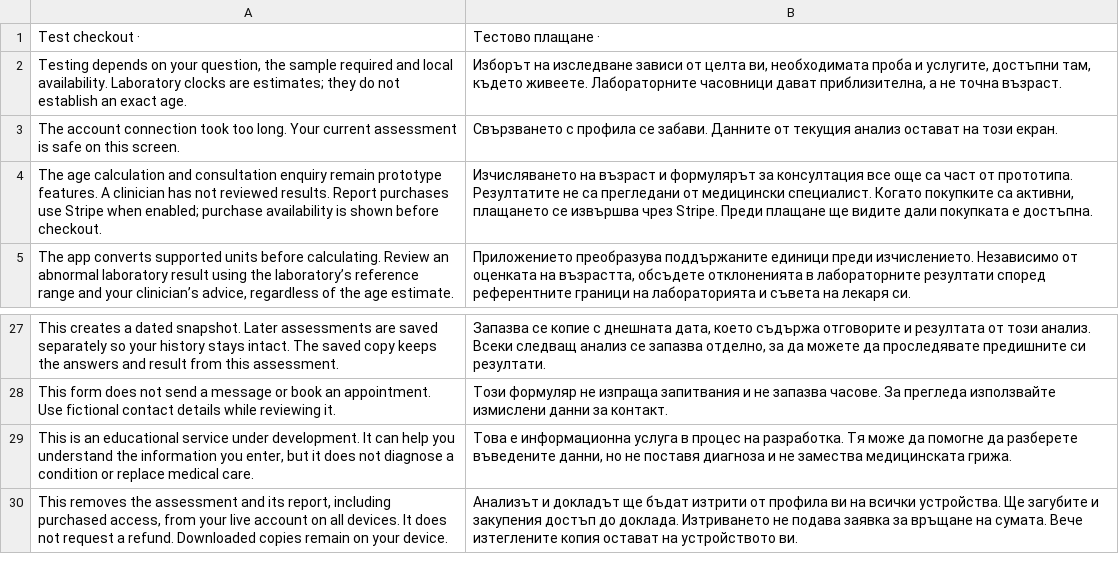
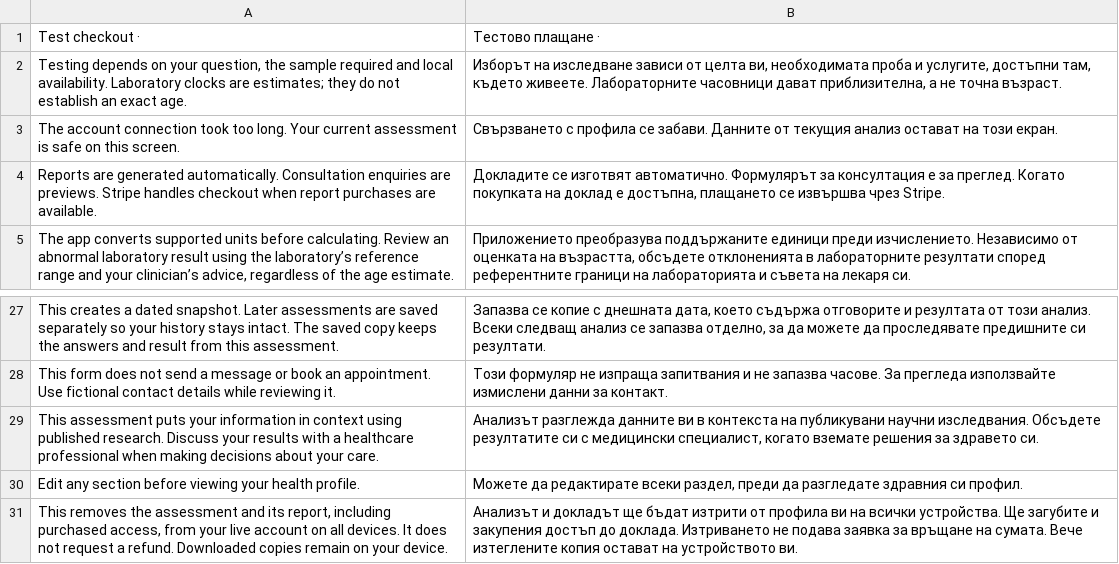
Before and after one commit to georgi-cole/geneticage, a TSV file: design/localization/bg-app3.tsv, drawn as a sheet; only a part is shown, gaps mark what is left out; removed rows and columns are numbered as before the commit, all else as after; the diff names each change by its address in the sheet, - before the commit and + after, or states it on an @@ line.

```diff
--- a/design/localization/bg-app3.tsv
+++ b/design/localization/bg-app3.tsv
-row 4: The age calculation and consultation enquiry remain prototype features. A clinician has not reviewed results. Report purchases use Stripe when enabled; purchase availability is shown before checkout. | Изчисляването на възраст и формулярът за консултация все още са част от прототипа. Резултатите не са прегледани от медицински специалист. Когато покупките са активни, плащането се извършва чрез Stripe. Преди плащане ще видите дали покупката е достъпна.
+row 4: Reports are generated automatically. Consultation enquiries are previews. Stripe handles checkout when report purchases are available. | Докладите се изготвят автоматично. Формулярът за консултация е за преглед. Когато покупката на доклад е достъпна, плащането се извършва чрез Stripe.
-row 29: This is an educational service under development. It can help you understand the information you enter, but it does not diagnose a condition or replace medical care. | Това е информационна услуга в процес на разработка. Тя може да помогне да разберете въведените данни, но не поставя диагноза и не замества медицинската грижа.
+row 29: This assessment puts your information in context using published research. Discuss your results with a healthcare professional when making decisions about your care. | Анализът разглежда данните ви в контекста на публикувани научни изследвания. Обсъдете резултатите си с медицински специалист, когато вземате решения за здравето си.
+row 30: Edit any section before viewing your health profile. | Можете да редактирате всеки раздел, преди да разгледате здравния си профил.
```
Also changed, not shown: design/localization/bg-lab-safety.tsv, design/localization/bg.tsv, 12 other files.
